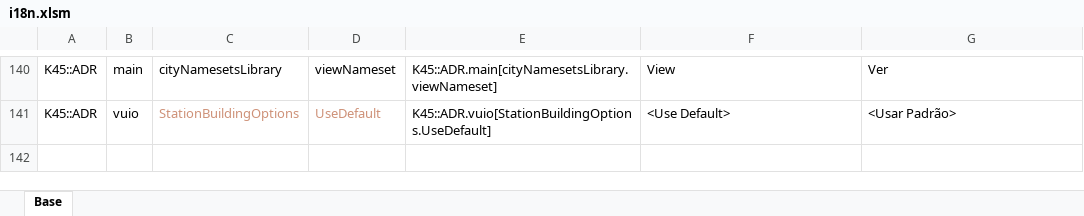
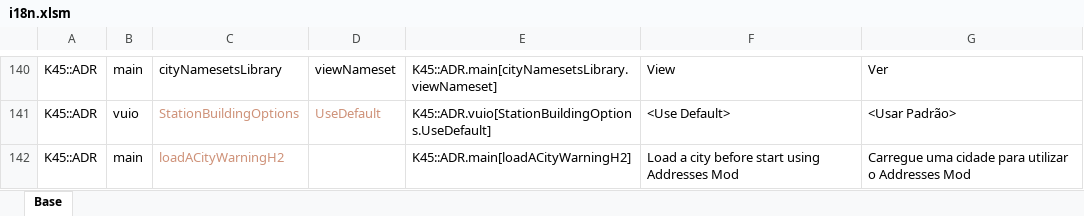
Before and after one commit to klyte45/CS2-AddressesMod, an Excel workbook: BelzontAdr/i18n/i18n.xlsm, sheet Base, drawn as a sheet; only a part is shown, gaps mark what is left out; values as stored, in another font and other column widths than the file's, no borders; the diff names each change by its address in the sheet, - before the commit and + after, or states it on an @@ line.

Commit message:
Using regular calls to load map images Ensuring a city/editor is loaded to use EUIS screen features

```diff
--- a/BelzontAdr/i18n/i18n.xlsm (sheet Base)
+++ b/BelzontAdr/i18n/i18n.xlsm (sheet Base)
+row 142: K45::ADR | main | loadACityWarningH2 |  | K45::ADR.main[loadACityWarningH2] | Load a city before start using Addresses Mod | Carregue uma cidade para utilizar o Addresses Mod
```
Also changed, not shown: 12 other files.
